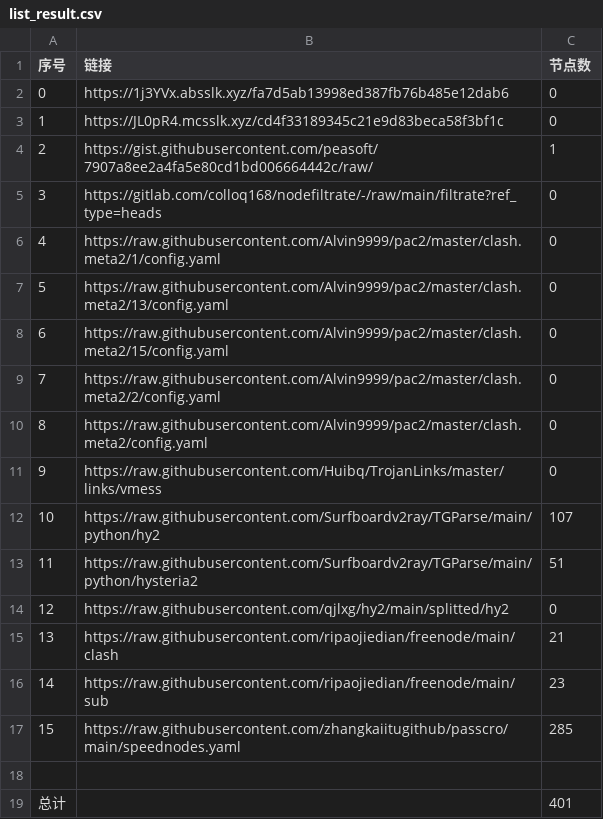
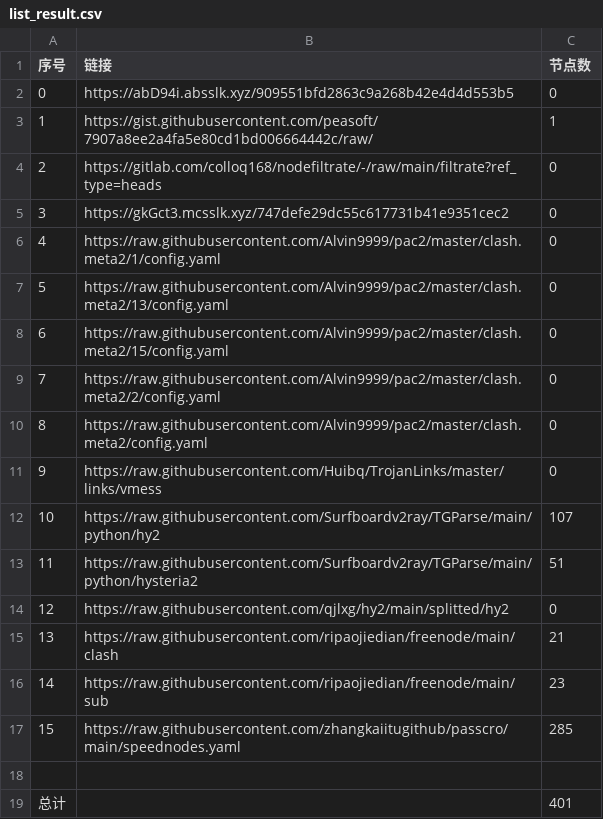
Before and after one commit to x698/NoMoreWalls, a CSV file: list_result.csv, drawn as a sheet; removed rows and columns are numbered as before the commit, all else as after; the diff names each change by its address in the sheet, - before the commit and + after, or states it on an @@ line.

```diff
--- a/list_result.csv
+++ b/list_result.csv
-B2 (链接): https://1j3YVx.absslk.xyz/fa7d5ab13998ed387fb76b485e12dab6
+B2 (链接): https://abD94i.absslk.xyz/909551bfd2863c9a268b42e4d4d553b5
-row 3: 1 | https://JL0pR4.mcsslk.xyz/cd4f33189345c21e9d83beca58f3bf1c | 0
@@ column A (序号) renumbered between rows 3 and 4 @@
+row 5: 3 | https://gkGct3.mcsslk.xyz/747defe29dc55c617731b41e9351cec2 | 0
```
Also changed, not shown: 15 other files.
